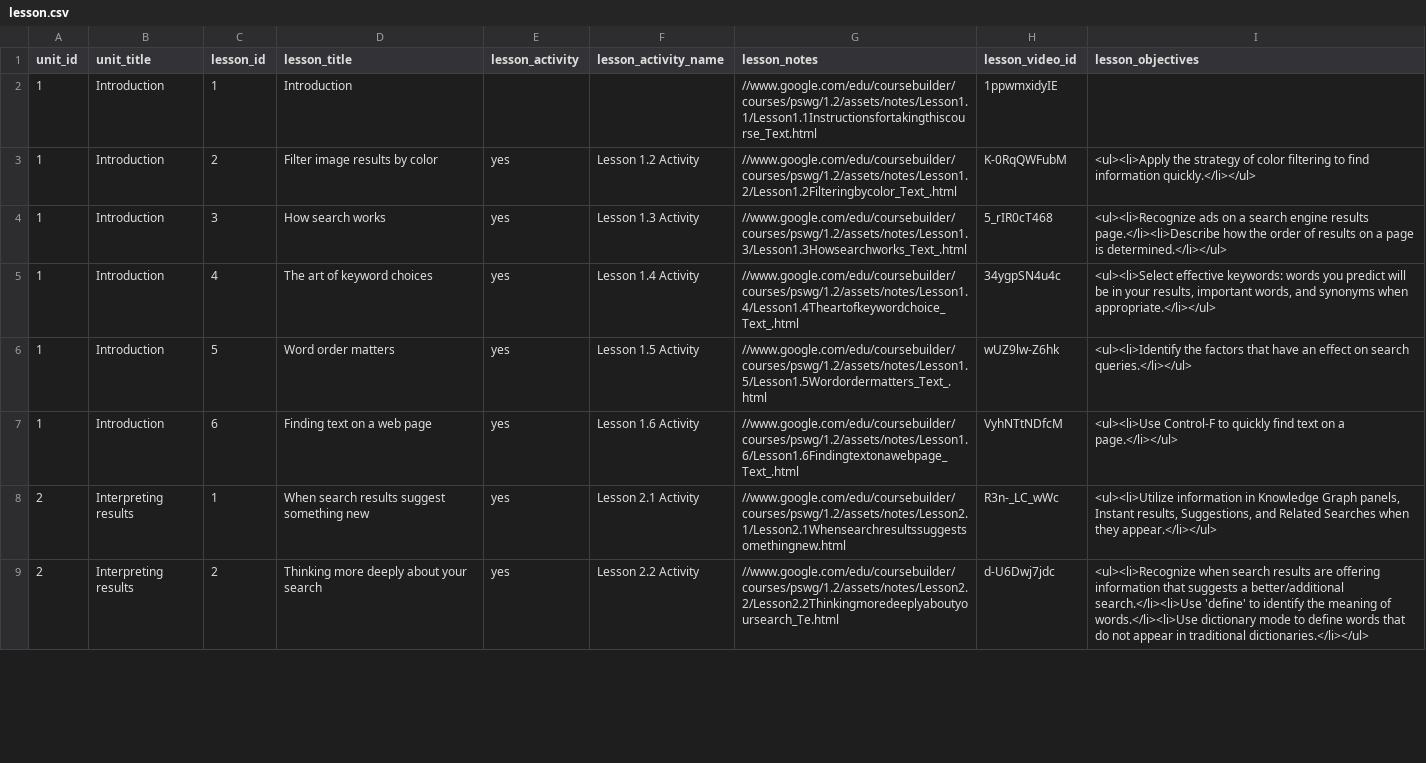
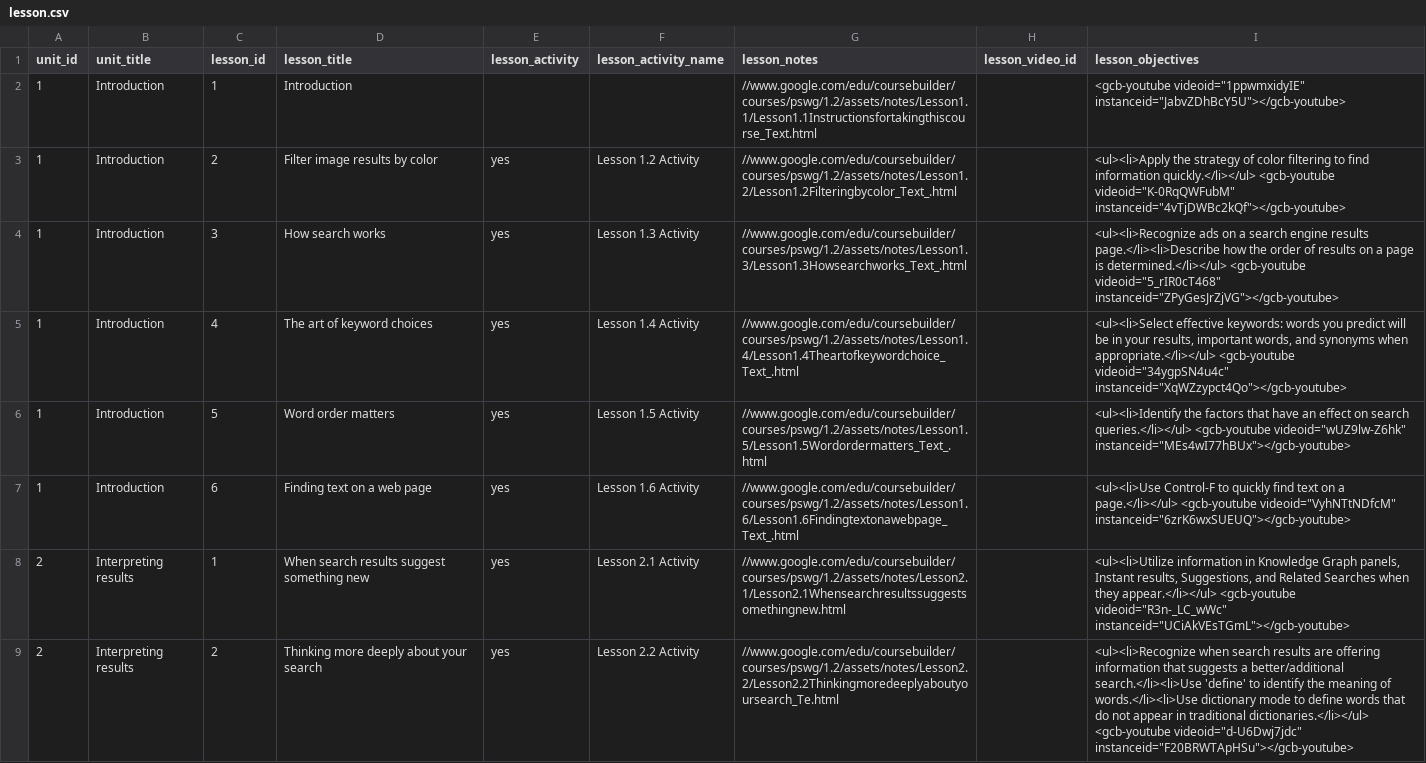
Before and after one commit to google/coursebuilder-core, a CSV file: coursebuilder/data/lesson.csv, drawn as a sheet; only a part is shown; the diff covers the shown part only.

Commit message:
Make sample course use video tags instead of the video_id field 	Change on 2015/11/10 by nretallack <nretallack@google.com> ------------- Created by MOE: https://github.com/google/moe MOE_MIGRATED_REVID=107539012

```diff
--- a/coursebuilder/data/lesson.csv
+++ b/coursebuilder/data/lesson.csv
@@ -1,9 +1,9 @@
 unit_id,unit_title,lesson_id,lesson_title,lesson_activity,lesson_activity_name,lesson_notes,lesson_video_id,lesson_objectives
-1,Introduction,1,Introduction,,,//www.google.com/edu/coursebuilder/courses/pswg/1.2/assets/notes/Lesson1.1/Lesson1.1Instructionsfortakingthiscourse_Text.html,1ppwmxidyIE,
-1,Introduction,2,Filter image results by color,yes,Lesson 1.2 Activity,//www.google.com/edu/coursebuilder/courses/pswg/1.2/assets/notes/Lesson1.2/Lesson1.2Filteringbycolor_Text_.html,K-0RqQWFubM,<ul><li>Apply the strategy of color filtering to find information quickly.</li></ul>
-1,Introduction,3,How search works,yes,Lesson 1.3 Activity,//www.google.com/edu/coursebuilder/courses/pswg/1.2/assets/notes/Lesson1.3/Lesson1.3Howsearchworks_Text_.html,5_rIR0cT468,<ul><li>Recognize ads on a search engine results page.</li><li>Describe how the order of results on a page is determined.</li></ul>
-1,Introduction,4,The art of keyword choices,yes,Lesson 1.4 Activity,//www.google.com/edu/coursebuilder/courses/pswg/1.2/assets/notes/Lesson1.4/Lesson1.4Theartofkeywordchoice_Text_.html,34ygpSN4u4c,"<ul><li>Select effective keywords: words you predict will be in your results, important words, and synonyms when appropriate.</li></ul>"
-1,Introduction,5,Word order matters,yes,Lesson 1.5 Activity,//www.google.com/edu/coursebuilder/courses/pswg/1.2/assets/notes/Lesson1.5/Lesson1.5Wordordermatters_Text_.html,wUZ9lw-Z6hk,<ul><li>Identify the factors that have an effect on search queries.</li></ul>
-1,Introduction,6,Finding text on a web page,yes,Lesson 1.6 Activity,//www.google.com/edu/coursebuilder/courses/pswg/1.2/assets/notes/Lesson1.6/Lesson1.6Findingtextonawebpage_Text_.html,VyhNTtNDfcM,<ul><li>Use Control-F to quickly find text on a page.</li></ul>
-2,Interpreting results,1,When search results suggest something new,yes,Lesson 2.1 Activity,//www.google.com/edu/coursebuilder/courses/pswg/1.2/assets/notes/Lesson2.1/Lesson2.1Whensearchresultssuggestsomethingnew.html,R3n-_LC_wWc,"<ul><li>Utilize information in Knowledge Graph panels, Instant results, Suggestions, and Related Searches when they appear.</li></ul>"
-2,Interpreting results,2,Thinking more deeply about your search,yes,Lesson 2.2 Activity,//www.google.com/edu/coursebuilder/courses/pswg/1.2/assets/notes/Lesson2.2/Lesson2.2Thinkingmoredeeplyaboutyoursearch_Te.html,d-U6Dwj7jdc,<ul><li>Recognize when search results are offering information that suggests a better/additional search.</li><li>Use 'define' to identify the meaning of words.</li><li>Use dictionary mode to define words that do not appear in traditional dictionaries.</li></ul>
+1,Introduction,1,Introduction,,,//www.google.com/edu/coursebuilder/courses/pswg/1.2/assets/notes/Lesson1.1/Lesson1.1Instructionsfortakingthiscourse_Text.html,, <gcb-youtube videoid="1ppwmxidyIE" instanceid="JabvZDhBcY5U"></gcb-youtube>
+1,Introduction,2,Filter image results by color,yes,Lesson 1.2 Activity,//www.google.com/edu/coursebuilder/courses/pswg/1.2/assets/notes/Lesson1.2/Lesson1.2Filteringbycolor_Text_.html,,<ul><li>Apply the strategy of color filtering to find information quickly.</li></ul> <gcb-youtube videoid="K-0RqQWFubM" instanceid="4vTjDWBc2kQf"></gcb-youtube>
+1,Introduction,3,How search works,yes,Lesson 1.3 Activity,//www.google.com/edu/coursebuilder/courses/pswg/1.2/assets/notes/Lesson1.3/Lesson1.3Howsearchworks_Text_.html,,<ul><li>Recognize ads on a search engine results page.</li><li>Describe how the order of results on a page is determined.</li></ul> <gcb-youtube videoid="5_rIR0cT468" instanceid="ZPyGesJrZjVG"></gcb-youtube>
+1,Introduction,4,The art of keyword choices,yes,Lesson 1.4 Activity,//www.google.com/edu/coursebuilder/courses/pswg/1.2/assets/notes/Lesson1.4/Lesson1.4Theartofkeywordchoice_Text_.html,,"<ul><li>Select effective keywords: words you predict will be in your results, important words, and synonyms when appropriate.</li></ul>" <gcb-youtube videoid="34ygpSN4u4c" instanceid="XqWZzypct4Qo"></gcb-youtube>
+1,Introduction,5,Word order matters,yes,Lesson 1.5 Activity,//www.google.com/edu/coursebuilder/courses/pswg/1.2/assets/notes/Lesson1.5/Lesson1.5Wordordermatters_Text_.html,,<ul><li>Identify the factors that have an effect on search queries.</li></ul> <gcb-youtube videoid="wUZ9lw-Z6hk" instanceid="MEs4wI77hBUx"></gcb-youtube>
+1,Introduction,6,Finding text on a web page,yes,Lesson 1.6 Activity,//www.google.com/edu/coursebuilder/courses/pswg/1.2/assets/notes/Lesson1.6/Lesson1.6Findingtextonawebpage_Text_.html,,<ul><li>Use Control-F to quickly find text on a page.</li></ul> <gcb-youtube videoid="VyhNTtNDfcM" instanceid="6zrK6wxSUEUQ"></gcb-youtube>
+2,Interpreting results,1,When search results suggest something new,yes,Lesson 2.1 Activity,//www.google.com/edu/coursebuilder/courses/pswg/1.2/assets/notes/Lesson2.1/Lesson2.1Whensearchresultssuggestsomethingnew.html,,"<ul><li>Utilize information in Knowledge Graph panels, Instant results, Suggestions, and Related Searches when they appear.</li></ul>" <gcb-youtube videoid="R3n-_LC_wWc" instanceid="UCiAkVEsTGmL"></gcb-youtube>
+2,Interpreting results,2,Thinking more deeply about your search,yes,Lesson 2.2 Activity,//www.google.com/edu/coursebuilder/courses/pswg/1.2/assets/notes/Lesson2.2/Lesson2.2Thinkingmoredeeplyaboutyoursearch_Te.html,,<ul><li>Recognize when search results are offering information that suggests a better/additional search.</li><li>Use 'define' to identify the meaning of words.</li><li>Use dictionary mode to define words that do not appear in traditional dictionaries.</li></ul> <gcb-youtube videoid="d-U6Dwj7jdc" instanceid="F20BRWTApHSu"></gcb-youtube>
```
Also changed, not shown: 42 edited cells elsewhere in this file, coursebuilder/data/unit.csv, 4 other files.
